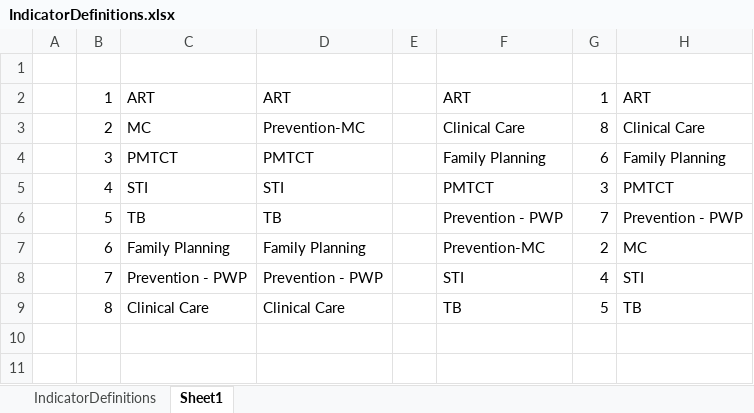
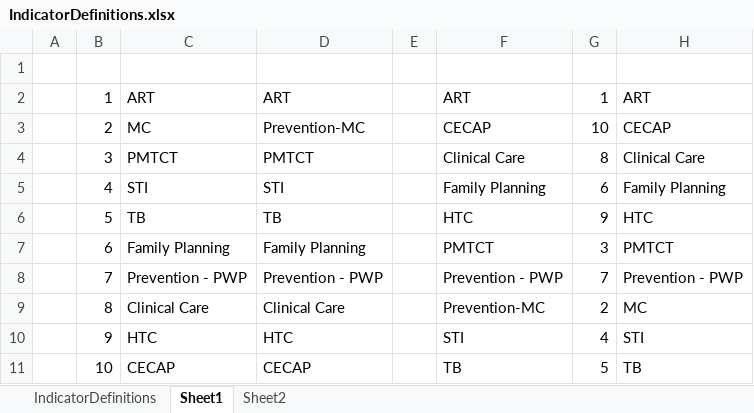
Before and after one commit to mk-jhpiego/ZambiaDataManager, an Excel workbook: WpfApplication1/staticdata/IndicatorDefinitions.xlsx, sheet Sheet1, drawn as a sheet; values as stored, in another font and other column widths than the file's, no borders; the diff names each change by its address in the sheet, - before the commit and + after, or states it on an @@ line.

Commit message:
Updated data manager to now support HTC and CECAP datasets Added tool for closing Excel running in the background

```diff
--- a/WpfApplication1/staticdata/IndicatorDefinitions.xlsx (sheet Sheet1)
+++ b/WpfApplication1/staticdata/IndicatorDefinitions.xlsx (sheet Sheet1)
+sheet tab: Sheet2
-F3: Clinical Care
+F3: CECAP
-G3: 8
+G3: 10
-H3: Clinical Care
+H3: CECAP
-F4: Family Planning
+F4: Clinical Care
-G4: 6
+G4: 8
-H4: Family Planning
+H4: Clinical Care
-F5: PMTCT
+F5: Family Planning
-G5: 3
+G5: 6
-H5: PMTCT
+H5: Family Planning
-F6: Prevention - PWP
+F6: HTC
-G6: 7
+G6: 9
-H6: Prevention - PWP
+H6: HTC
-F7: Prevention-MC
+F7: PMTCT
-G7: 2
+G7: 3
-H7: MC
+H7: PMTCT
-F8: STI
+F8: Prevention - PWP
-G8: 4
+G8: 7
-H8: STI
+H8: Prevention - PWP
-F9: TB
+F9: Prevention-MC
-G9: 5
+G9: 2
-H9: TB
+H9: MC
+row 10:  | 9 | HTC | HTC |  | STI | 4 | STI
+row 11:  | 10 | CECAP | CECAP |  | TB | 5 | TB
```
Also changed, not shown: sheet IndicatorDefinitions, WpfApplication1/staticdata/sampleTemplate.xlsx, 16 other files.
